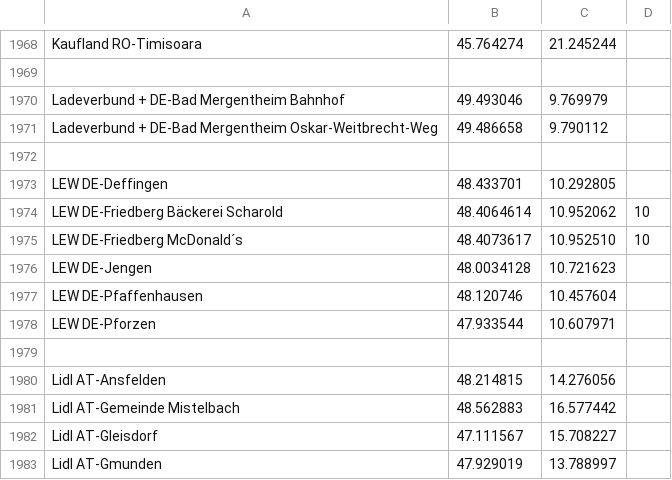
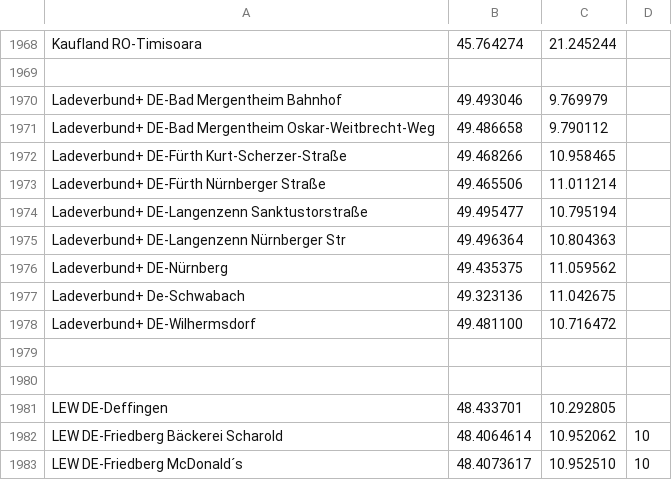
Before and after one commit to bassmaster187/TeslaLogger, a CSV file: TeslaLogger/bin/geofence.csv, drawn as a sheet; only a part is shown, gaps mark what is left out; the shorter side is filled out with more unchanged rows.

Commit message:
Update geofence.csv
added all DC charger of Ladeverund+

```diff
--- a/TeslaLogger/bin/geofence.csv
+++ b/TeslaLogger/bin/geofence.csv
@@ -1969,4 +1969,12 @@ Kaufland RO-Timisoara, 45.764274, 21.245244
 
-Ladeverbund + DE-Bad Mergentheim Bahnhof, 49.493046,9.769979
-Ladeverbund + DE-Bad Mergentheim Oskar-Weitbrecht-Weg, 49.486658,9.790112
+Ladeverbund+ DE-Bad Mergentheim Bahnhof, 49.493046,9.769979
+Ladeverbund+ DE-Bad Mergentheim Oskar-Weitbrecht-Weg, 49.486658,9.790112
+Ladeverbund+ DE-Fürth Kurt-Scherzer-Straße, 49.468266,10.958465
+Ladeverbund+ DE-Fürth Nürnberger Straße, 49.465506,11.011214
+Ladeverbund+ DE-Langenzenn Sanktustorstraße, 49.495477,10.795194
+Ladeverbund+ DE-Langenzenn Nürnberger Str, 49.496364,10.804363
+Ladeverbund+ DE-Nürnberg, 49.435375,11.059562
+Ladeverbund+ De-Schwabach, 49.323136,11.042675
+Ladeverbund+ DE-Wilhermsdorf, 49.481100,10.716472
+
 
```
